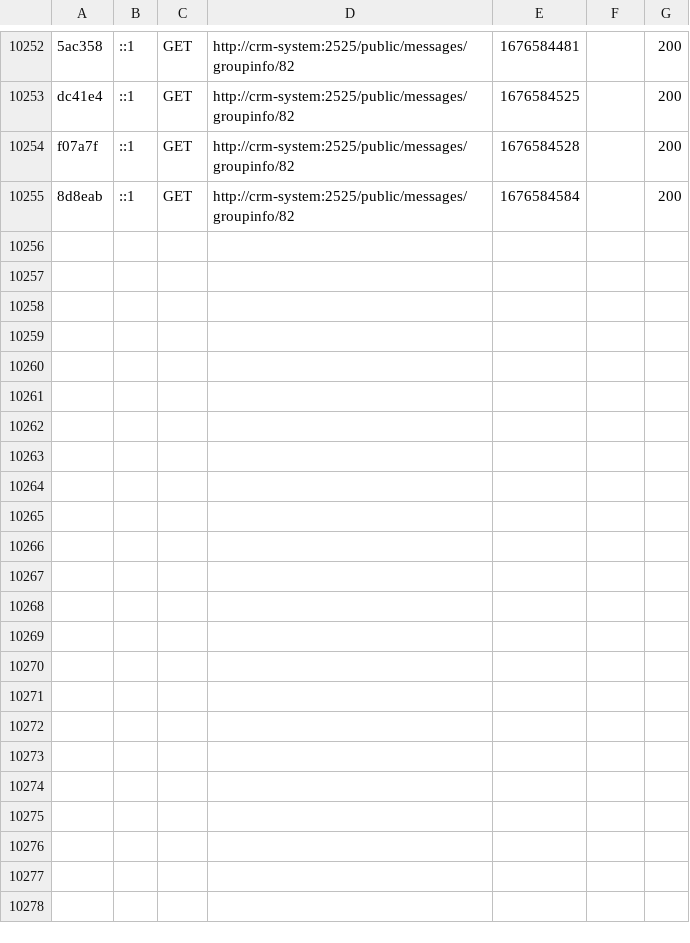
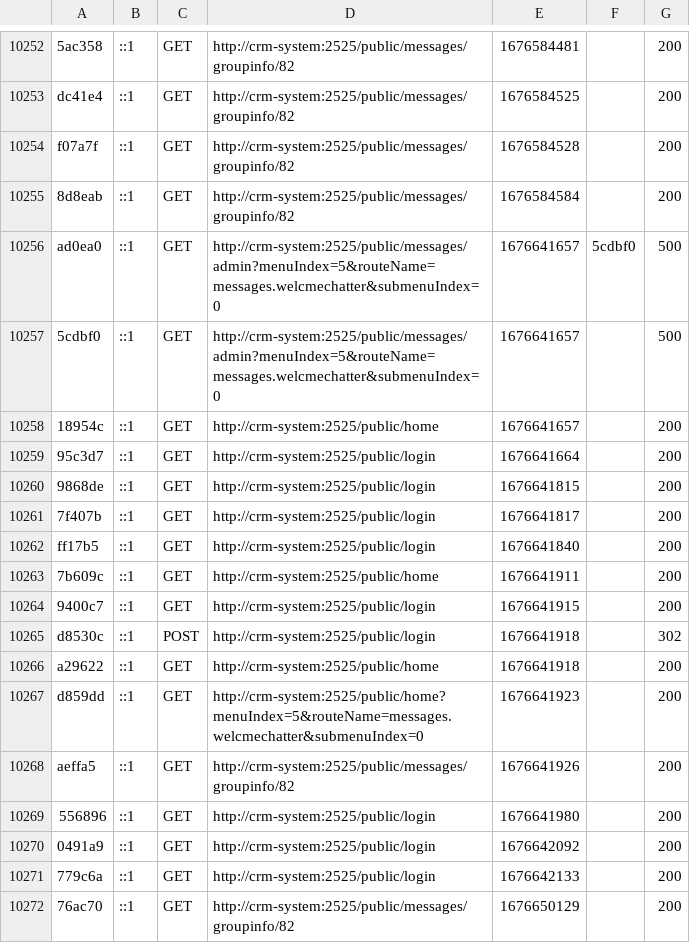
Before and after one commit to Emre0037/crm-system, a CSV file: var/cache/dev/profiler/index.csv, drawn as a sheet; only a part is shown, gaps mark what is left out.

```diff
--- a/var/cache/dev/profiler/index.csv
+++ b/var/cache/dev/profiler/index.csv
@@ -10255 +10255,18 @@ f07a7f,::1,GET,http://crm-system:2525/public/messages/groupinfo/82,1676584528,,2
 8d8eab,::1,GET,http://crm-system:2525/public/messages/groupinfo/82,1676584584,,200
+ad0ea0,::1,GET,http://crm-system:2525/public/messages/admin?menuIndex=5&routeName=messages.welcmechatter&submenuIndex=0,1676641657,5cdbf0,500
+5cdbf0,::1,GET,http://crm-system:2525/public/messages/admin?menuIndex=5&routeName=messages.welcmechatter&submenuIndex=0,1676641657,,500
+18954c,::1,GET,http://crm-system:2525/public/home,1676641657,,200
+95c3d7,::1,GET,http://crm-system:2525/public/login,1676641664,,200
+9868de,::1,GET,http://crm-system:2525/public/login,1676641815,,200
+7f407b,::1,GET,http://crm-system:2525/public/login,1676641817,,200
+ff17b5,::1,GET,http://crm-system:2525/public/login,1676641840,,200
+7b609c,::1,GET,http://crm-system:2525/public/home,1676641911,,200
+9400c7,::1,GET,http://crm-system:2525/public/login,1676641915,,200
+d8530c,::1,POST,http://crm-system:2525/public/login,1676641918,,302
+a29622,::1,GET,http://crm-system:2525/public/home,1676641918,,200
+d859dd,::1,GET,http://crm-system:2525/public/home?menuIndex=5&routeName=messages.welcmechatter&submenuIndex=0,1676641923,,200
+aeffa5,::1,GET,http://crm-system:2525/public/messages/groupinfo/82,1676641926,,200
+556896,::1,GET,http://crm-system:2525/public/login,1676641980,,200
+0491a9,::1,GET,http://crm-system:2525/public/login,1676642092,,200
+779c6a,::1,GET,http://crm-system:2525/public/login,1676642133,,200
+76ac70,::1,GET,http://crm-system:2525/public/messages/groupinfo/82,1676650129,,200
```
Also changed, not shown: 23 other files.
